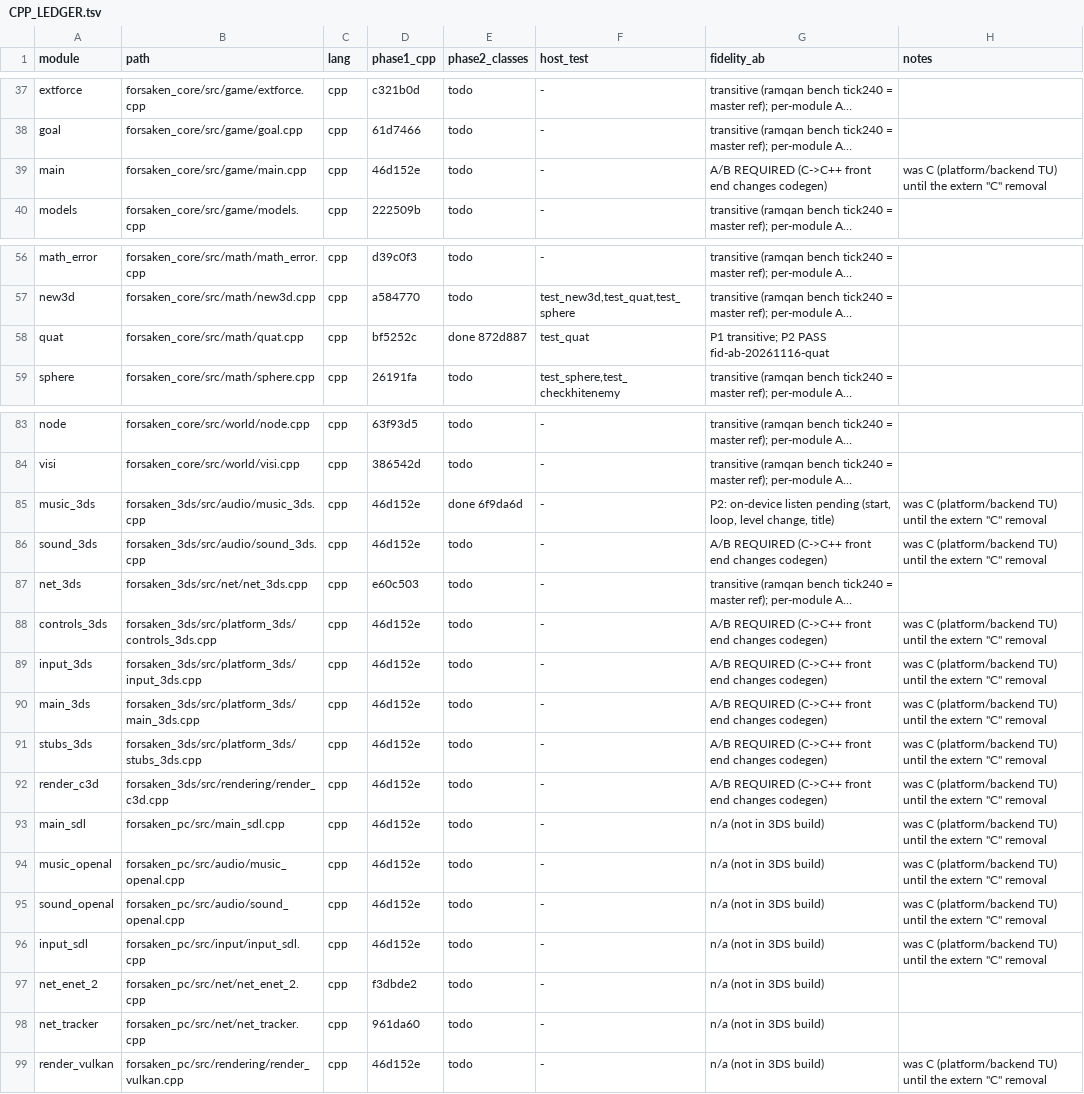
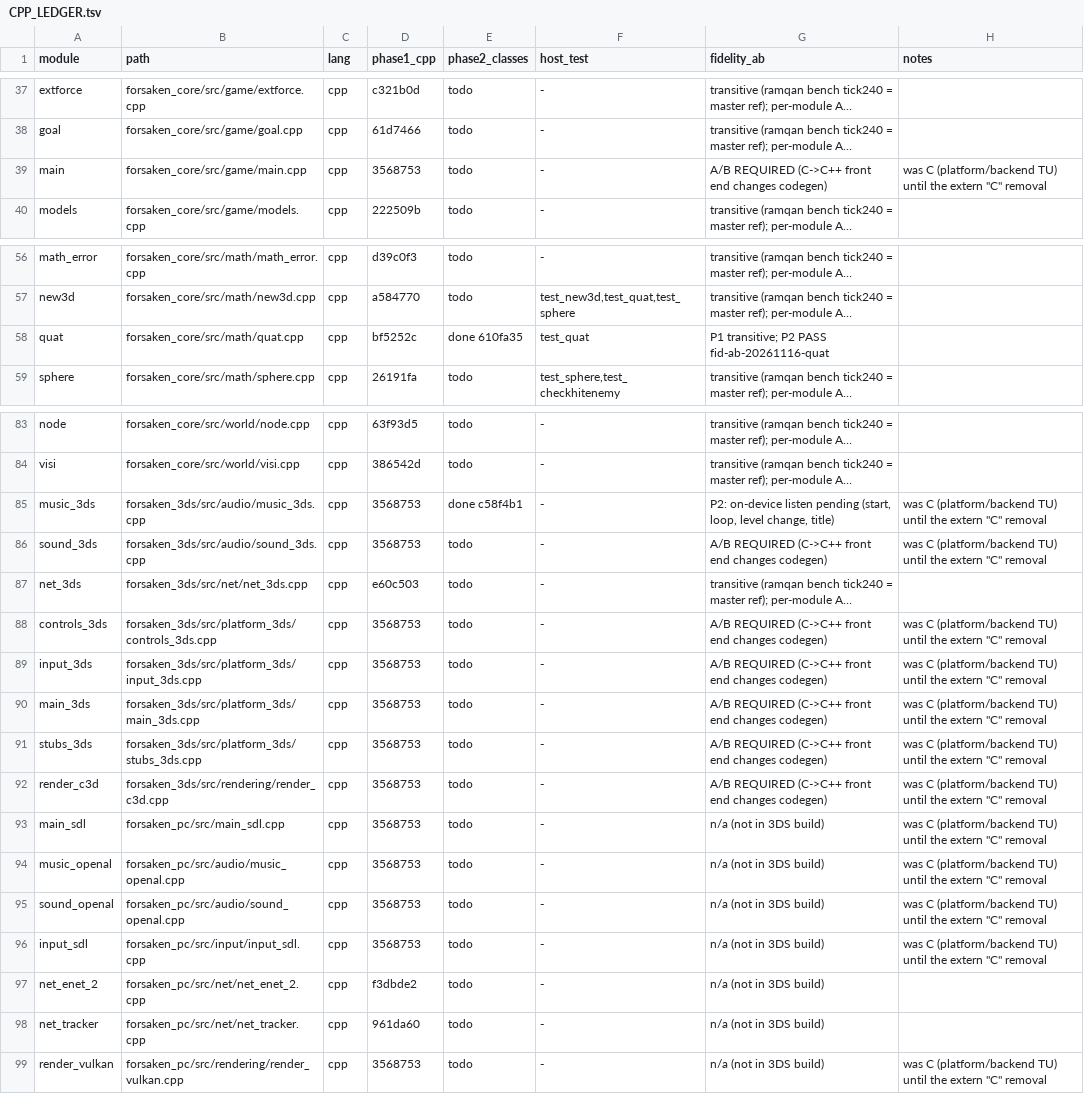
Before and after one commit to colbyshores/forsaken-3ds, a TSV file: docs/CPP_LEDGER.tsv, drawn as a sheet; only a part is shown, gaps mark what is left out; long unchanged cells end in …; the diff names each change by its address in the sheet, - before the commit and + after, or states it on an @@ line.

Commit message:
docs: update commit hashes after rewording eight commit messages
Eight commit messages on this branch were reworded, which gave every
later commit a new hash. The ledger and the Cleanup 5 handoff quote 85
of those hashes; they now name the rewritten commits. No content
changes.

```diff
--- a/docs/CPP_LEDGER.tsv
+++ b/docs/CPP_LEDGER.tsv
-D39 (phase1_cpp): 46d152e
+D39 (phase1_cpp): 3568753
-E58 (phase2_classes): done 872d887
+E58 (phase2_classes): done 610fa35
-D85:D86 (phase1_cpp): 46d152e
+D85:D86 (phase1_cpp): 3568753
-E85 (phase2_classes): done 6f9da6d
+E85 (phase2_classes): done c58f4b1
-D88:D96 (phase1_cpp): 46d152e
+D88:D96 (phase1_cpp): 3568753
-D99 (phase1_cpp): 46d152e
+D99 (phase1_cpp): 3568753
```
Also changed, not shown: 1 other file.
